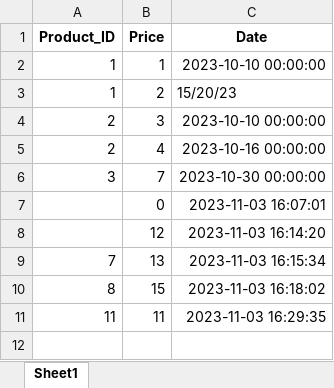
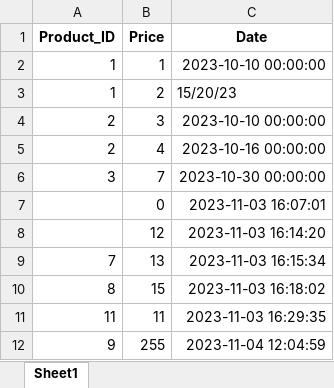
Before and after one commit to laytonprend/POS-Solution, an Excel workbook: price.xlsx, sheet Sheet1, drawn as a sheet; values as stored, in another font and other column widths than the file's, no borders; the diff names each change by its address in the sheet, - before the commit and + after, or states it on an @@ line.

```diff
--- a/price.xlsx (sheet Sheet1)
+++ b/price.xlsx (sheet Sheet1)
+row 12: 9 | 255 | 2023-11-04 12:04:59
```
Also changed, not shown: products.xlsx, transactions.xlsx, 2 other files.
